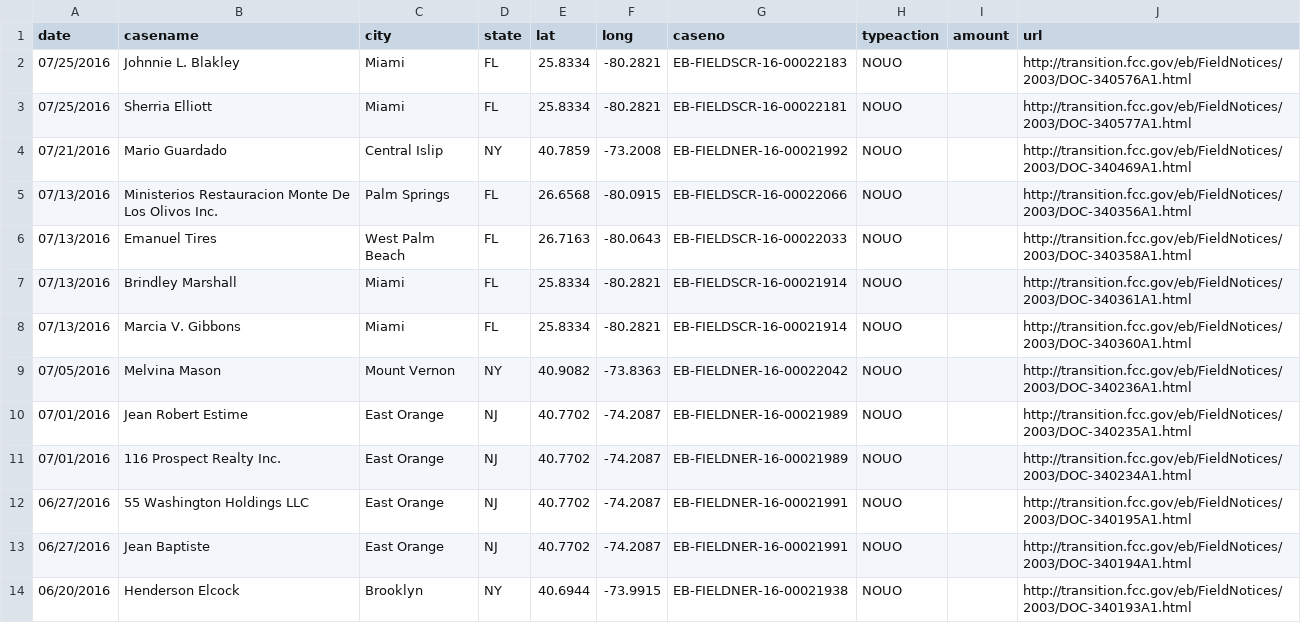
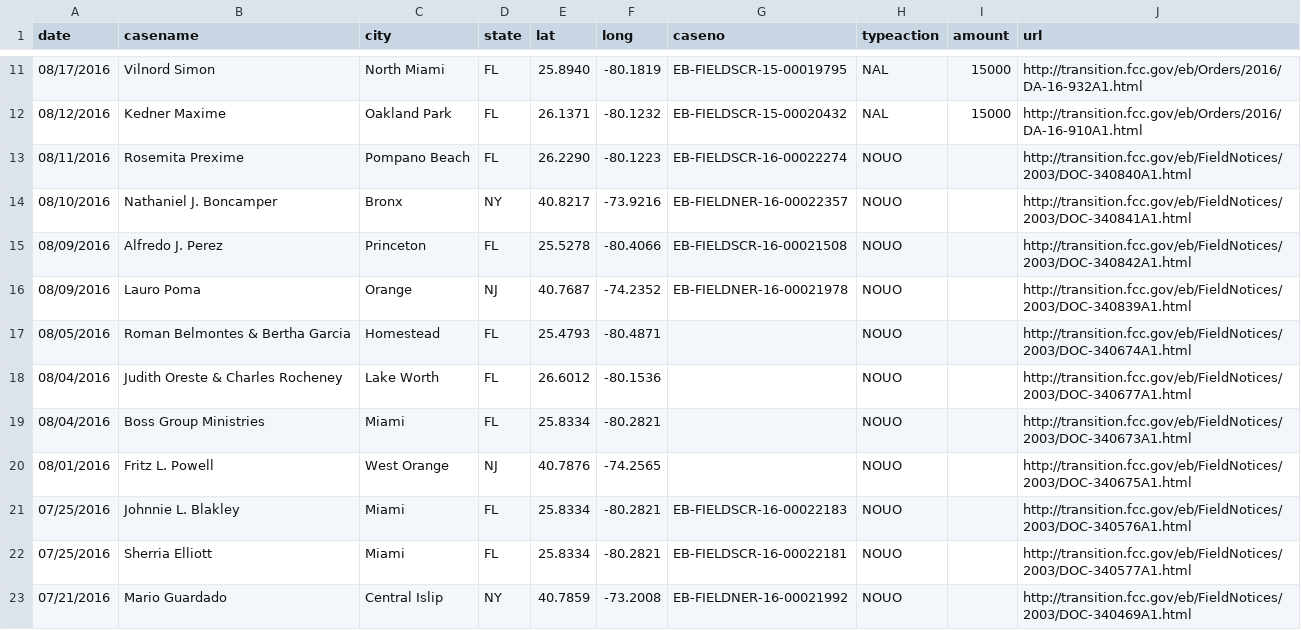
Before and after one commit to FCC/pirateaction2, a CSV file: data/pirateaction_test.csv, drawn as a sheet; only a part is shown, gaps mark what is left out; the shorter side is filled out with more unchanged rows; the diff covers the shown part only; the diff names each change by its address in the sheet, - before the commit and + after, or states it on an @@ line.

Commit message:
updated 09/07/2016

```diff
--- a/data/pirateaction_test.csv
+++ b/data/pirateaction_test.csv
+row 11: 08/17/2016 | Vilnord Simon | North Miami | FL | 25.8940 | -80.1819 | EB-FIELDSCR-15-00019795 | NAL | 15000 | http://transition.fcc.gov/eb/Orders/2016/DA-16-932A1.html
+row 12: 08/12/2016 | Kedner Maxime | Oakland Park | FL | 26.1371 | -80.1232 | EB-FIELDSCR-15-00020432 | NAL | 15000 | http://transition.fcc.gov/eb/Orders/2016/DA-16-910A1.html
+row 13: 08/11/2016 | Rosemita Prexime | Pompano Beach | FL | 26.2290 | -80.1223 | EB-FIELDSCR-16-00022274 | NOUO |  | http://transition.fcc.gov/eb/FieldNotices/2003/DOC-340840A1.html
+row 14: 08/10/2016 | Nathaniel J. Boncamper | Bronx | NY | 40.8217 | -73.9216 | EB-FIELDNER-16-00022357 | NOUO |  | http://transition.fcc.gov/eb/FieldNotices/2003/DOC-340841A1.html
+row 15: 08/09/2016 | Alfredo J. Perez | Princeton | FL | 25.5278 | -80.4066 | EB-FIELDSCR-16-00021508 | NOUO |  | http://transition.fcc.gov/eb/FieldNotices/2003/DOC-340842A1.html
+row 16: 08/09/2016 | Lauro Poma | Orange | NJ | 40.7687 | -74.2352 | EB-FIELDNER-16-00021978 | NOUO |  | http://transition.fcc.gov/eb/FieldNotices/2003/DOC-340839A1.html
+row 17: 08/05/2016 | Roman Belmontes & Bertha Garcia | Homestead | FL | 25.4793 | -80.4871 |  | NOUO |  | http://transition.fcc.gov/eb/FieldNotices/2003/DOC-340674A1.html
+row 18: 08/04/2016 | Judith Oreste & Charles Rocheney | Lake Worth | FL | 26.6012 | -80.1536 |  | NOUO |  | http://transition.fcc.gov/eb/FieldNotices/2003/DOC-340677A1.html
+row 19: 08/04/2016 | Boss Group Ministries | Miami | FL | 25.8334 | -80.2821 |  | NOUO |  | http://transition.fcc.gov/eb/FieldNotices/2003/DOC-340673A1.html
+row 20: 08/01/2016 | Fritz L. Powell | West Orange | NJ | 40.7876 | -74.2565 |  | NOUO |  | http://transition.fcc.gov/eb/FieldNotices/2003/DOC-340675A1.html
```
Also changed, not shown: 9 added rows elsewhere in this file.
